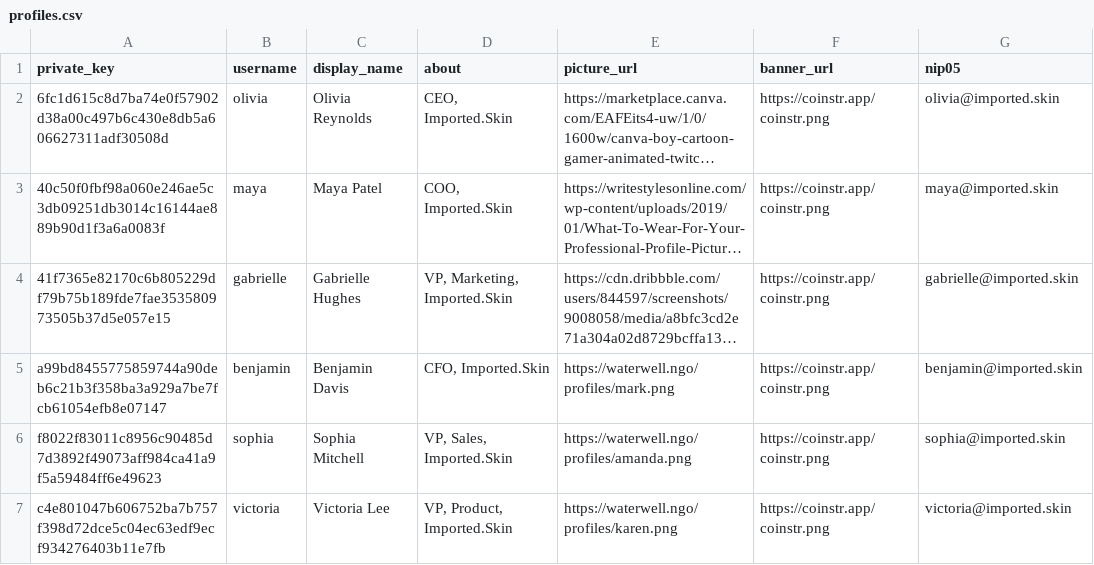
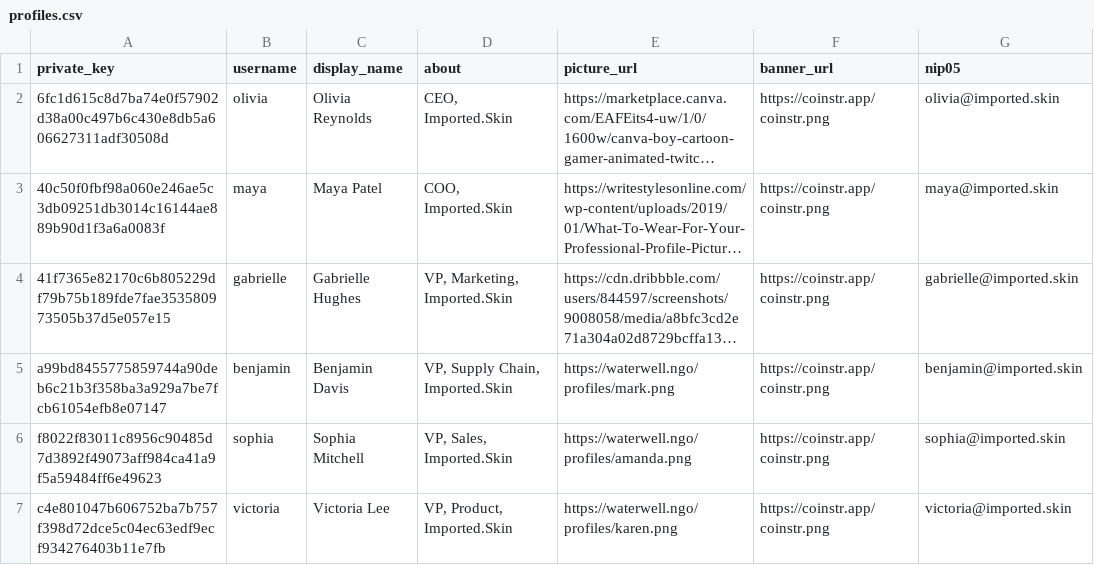
Before and after one commit to smartvaults/coinstr-demo, a CSV file: imported.skin/profiles.csv, drawn as a sheet; long unchanged cells end in …; the diff names each change by its address in the sheet, - before the commit and + after, or states it on an @@ line.

```diff
--- a/imported.skin/profiles.csv
+++ b/imported.skin/profiles.csv
-D5 (about): CFO, Imported.Skin
+D5 (about): VP, Supply Chain, Imported.Skin
```
Also changed, not shown: trey-smith-family/profiles.csv, waterwell/profiles.csv.
